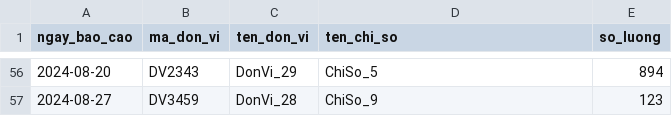
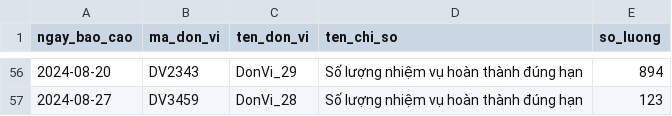
Before and after one commit to tungvp29/Python-Icantech, a CSV file: demo_bao_cao.csv, drawn as a sheet; only a part is shown, gaps mark what is left out; the diff covers the shown part only.

```diff
--- a/demo_bao_cao.csv
+++ b/demo_bao_cao.csv
@@ -56,2 +56,2 @@ ngay_bao_cao,ma_don_vi,ten_don_vi,ten_chi_so,so_luong
-2024-08-20,DV2343,DonVi_29,ChiSo_5,894
-2024-08-27,DV3459,DonVi_28,ChiSo_9,123
+2024-08-20,DV2343,DonVi_29,Số lượng nhiệm vụ hoàn thành đúng hạn,894
+2024-08-27,DV3459,DonVi_28,Số lượng nhiệm vụ hoàn thành đúng hạn,123
```
Also changed, not shown: 54 edited cells elsewhere in this file.
